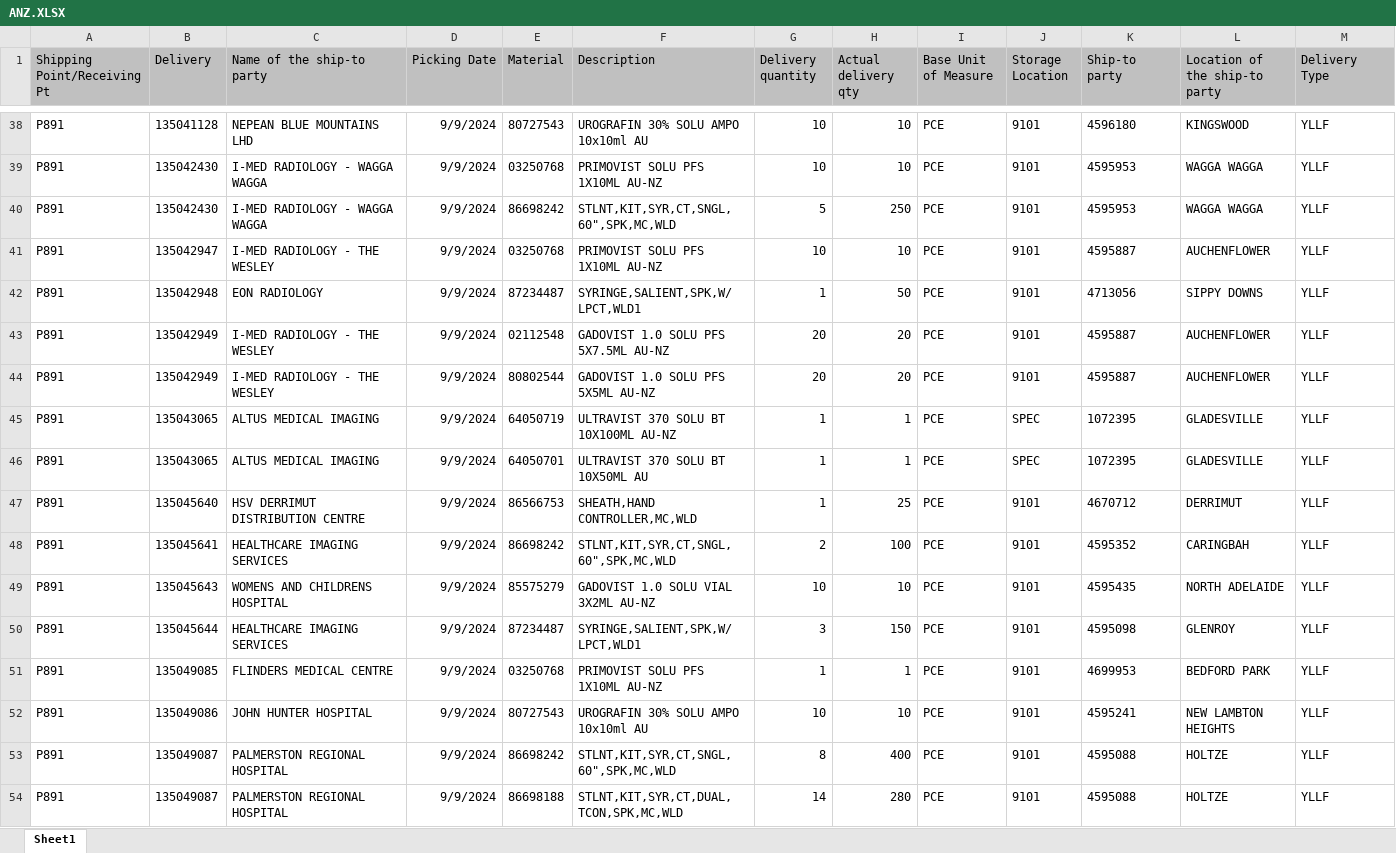
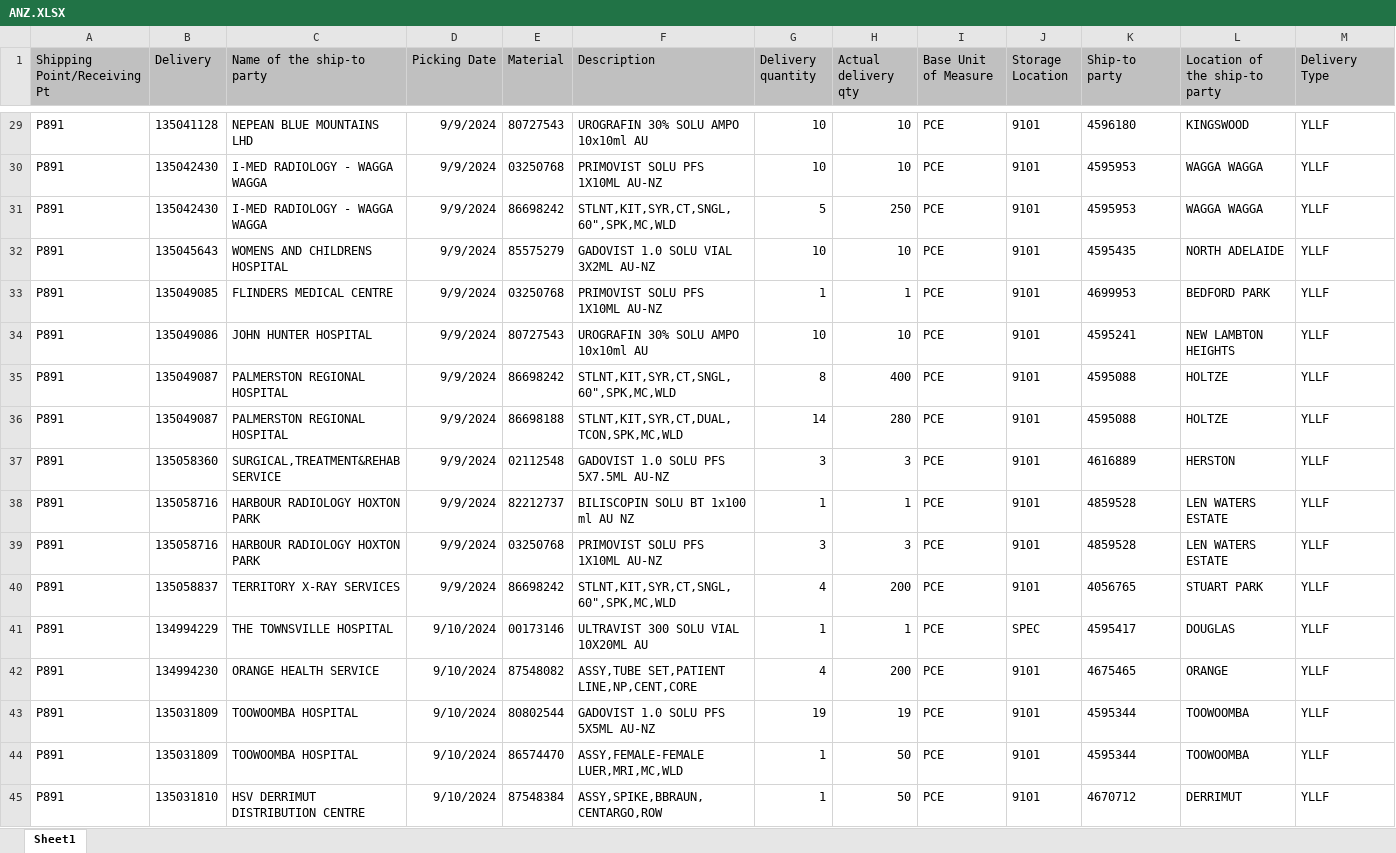
Before and after one commit to janphoenix/anz, an Excel workbook: ANZ.XLSX, sheet Sheet1, drawn as a sheet; only a part is shown, gaps mark what is left out; values as stored, in another font and other column widths than the file's, no borders; removed rows and columns are numbered as before the commit, all else as after; rows hold the shown columns only; the diff covers the shown part only; the diff names each change by its address in the sheet, - before the commit and + after, or states it on an @@ line.

Commit message:
anz upload today - jopat

```diff
--- a/ANZ.XLSX (sheet Sheet1)
+++ b/ANZ.XLSX (sheet Sheet1)
-row 41: P891 | 135042947 | I-MED RADIOLOGY - THE WESLEY | 9/9/2024 | 03250768 | PRIMOVIST SOLU PFS 1X10ML AU-NZ | 10 | 10 | PCE | 9101 | 4595887 | AUCHENFLOWER | YLLF
-row 42: P891 | 135042948 | EON RADIOLOGY | 9/9/2024 | 87234487 | SYRINGE,SALIENT,SPK,W/LPCT,WLD1 | 1 | 50 | PCE | 9101 | 4713056 | SIPPY DOWNS | YLLF
-row 43: P891 | 135042949 | I-MED RADIOLOGY - THE WESLEY | 9/9/2024 | 02112548 | GADOVIST 1.0 SOLU PFS 5X7.5ML AU-NZ | 20 | 20 | PCE | 9101 | 4595887 | AUCHENFLOWER | YLLF
-row 44: P891 | 135042949 | I-MED RADIOLOGY - THE WESLEY | 9/9/2024 | 80802544 | GADOVIST 1.0 SOLU PFS 5X5ML AU-NZ | 20 | 20 | PCE | 9101 | 4595887 | AUCHENFLOWER | YLLF
-row 45: P891 | 135043065 | ALTUS MEDICAL IMAGING | 9/9/2024 | 64050719 | ULTRAVIST 370 SOLU BT 10X100ML AU-NZ | 1 | 1 | PCE | SPEC | 1072395 | GLADESVILLE | YLLF
-row 46: P891 | 135043065 | ALTUS MEDICAL IMAGING | 9/9/2024 | 64050701 | ULTRAVIST 370 SOLU BT 10X50ML AU | 1 | 1 | PCE | SPEC | 1072395 | GLADESVILLE | YLLF
-row 47: P891 | 135045640 | HSV DERRIMUT DISTRIBUTION CENTRE | 9/9/2024 | 86566753 | SHEATH,HAND CONTROLLER,MC,WLD | 1 | 25 | PCE | 9101 | 4670712 | DERRIMUT | YLLF
-row 48: P891 | 135045641 | HEALTHCARE IMAGING SERVICES | 9/9/2024 | 86698242 | STLNT,KIT,SYR,CT,SNGL,60",SPK,MC,WLD | 2 | 100 | PCE | 9101 | 4595352 | CARINGBAH | YLLF
-row 50: P891 | 135045644 | HEALTHCARE IMAGING SERVICES | 9/9/2024 | 87234487 | SYRINGE,SALIENT,SPK,W/LPCT,WLD1 | 3 | 150 | PCE | 9101 | 4595098 | GLENROY | YLLF
+row 37: P891 | 135058360 | SURGICAL,TREATMENT&REHAB SERVICE | 9/9/2024 | 02112548 | GADOVIST 1.0 SOLU PFS 5X7.5ML AU-NZ | 3 | 3 | PCE | 9101 | 4616889 | HERSTON | YLLF
+row 38: P891 | 135058716 | HARBOUR RADIOLOGY HOXTON PARK | 9/9/2024 | 82212737 | BILISCOPIN SOLU BT 1x100 ml AU NZ | 1 | 1 | PCE | 9101 | 4859528 | LEN WATERS ESTATE | YLLF
+row 39: P891 | 135058716 | HARBOUR RADIOLOGY HOXTON PARK | 9/9/2024 | 03250768 | PRIMOVIST SOLU PFS 1X10ML AU-NZ | 3 | 3 | PCE | 9101 | 4859528 | LEN WATERS ESTATE | YLLF
+row 40: P891 | 135058837 | TERRITORY X-RAY SERVICES | 9/9/2024 | 86698242 | STLNT,KIT,SYR,CT,SNGL,60",SPK,MC,WLD | 4 | 200 | PCE | 9101 | 4056765 | STUART PARK | YLLF
+row 41: P891 | 134994229 | THE TOWNSVILLE HOSPITAL | 9/10/2024 | 00173146 | ULTRAVIST 300 SOLU VIAL 10X20ML AU | 1 | 1 | PCE | SPEC | 4595417 | DOUGLAS | YLLF
+row 42: P891 | 134994230 | ORANGE HEALTH SERVICE | 9/10/2024 | 87548082 | ASSY,TUBE SET,PATIENT LINE,NP,CENT,CORE | 4 | 200 | PCE | 9101 | 4675465 | ORANGE | YLLF
+row 43: P891 | 135031809 | TOOWOOMBA HOSPITAL | 9/10/2024 | 80802544 | GADOVIST 1.0 SOLU PFS 5X5ML AU-NZ | 19 | 19 | PCE | 9101 | 4595344 | TOOWOOMBA | YLLF
+row 44: P891 | 135031809 | TOOWOOMBA HOSPITAL | 9/10/2024 | 86574470 | ASSY,FEMALE-FEMALE LUER,MRI,MC,WLD | 1 | 50 | PCE | 9101 | 4595344 | TOOWOOMBA | YLLF
+row 45: P891 | 135031810 | HSV DERRIMUT DISTRIBUTION CENTRE | 9/10/2024 | 87548384 | ASSY,SPIKE,BBRAUN,CENTARGO,ROW | 1 | 50 | PCE | 9101 | 4670712 | DERRIMUT | YLLF
```
Also changed, not shown: 44 added rows, 11 removed rows and 11 edited cells elsewhere in this sheet.
